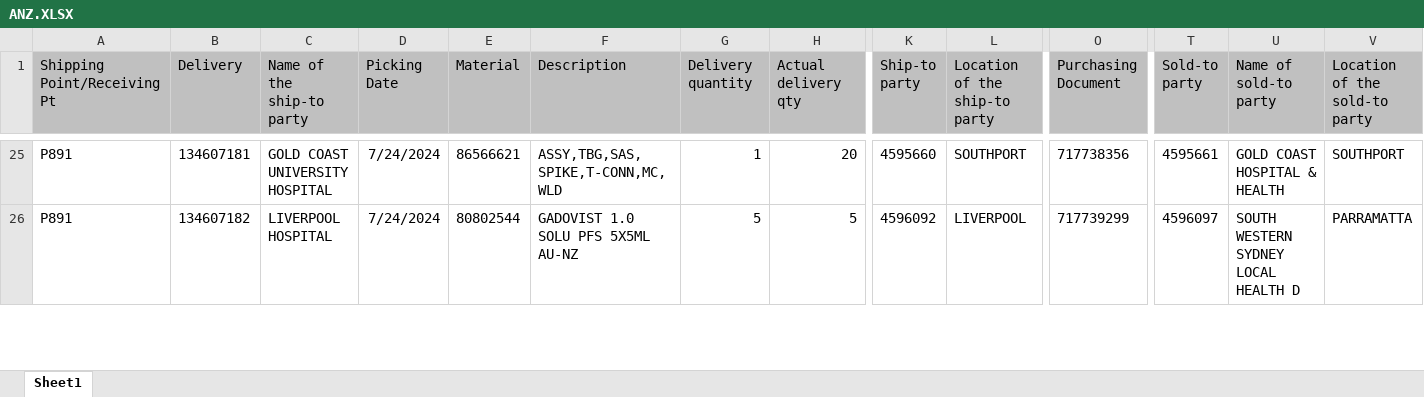
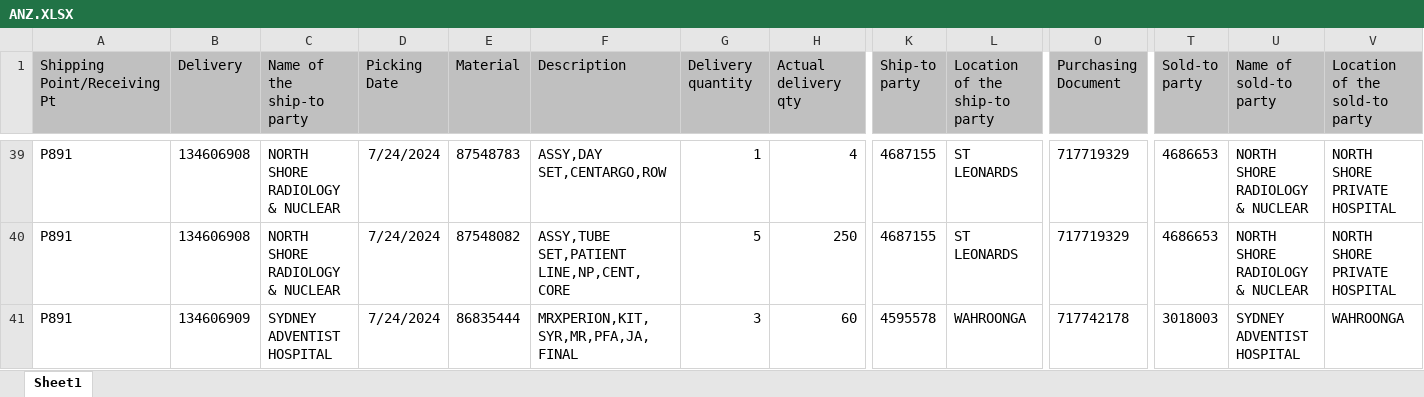
Before and after one commit to janphoenix/anz, an Excel workbook: ANZ.XLSX, sheet Sheet1, drawn as a sheet; only a part is shown, gaps mark what is left out; values as stored, in another font and other column widths than the file's, no borders; addresses are those after the commit; rows hold the shown columns only; the diff covers the shown part only; the diff names each change by its address in the sheet, - before the commit and + after, or states it on an @@ line.

```diff
--- a/ANZ.XLSX (sheet Sheet1)
+++ b/ANZ.XLSX (sheet Sheet1)
-B39 (Delivery): 134607181
+B39 (Delivery): 134606908
-C39 (Name of the ship-to party): GOLD COAST UNIVERSITY HOSPITAL
+C39 (Name of the ship-to party): NORTH SHORE RADIOLOGY & NUCLEAR
-E39 (Material): 86566621
+E39 (Material): 87548783
-F39 (Description): ASSY,TBG,SAS,SPIKE,T-CONN,MC,WLD
+F39 (Description): ASSY,DAY SET,CENTARGO,ROW
-H39 (Actual delivery qty): 20
+H39 (Actual delivery qty): 4
-K39 (Ship-to party): 4595660
+K39 (Ship-to party): 4687155
-L39 (Location of the ship-to party): SOUTHPORT
+L39 (Location of the ship-to party): ST LEONARDS
-O39 (Purchasing Document): 717738356
+O39 (Purchasing Document): 717719329
-T39 (Sold-to party): 4595661
+T39 (Sold-to party): 4686653
-U39 (Name of sold-to party): GOLD COAST HOSPITAL & HEALTH
+U39 (Name of sold-to party): NORTH SHORE RADIOLOGY & NUCLEAR
-V39 (Location of the sold-to party): SOUTHPORT
+V39 (Location of the sold-to party): NORTH SHORE PRIVATE HOSPITAL
-B40 (Delivery): 134607182
+B40 (Delivery): 134606908
-C40 (Name of the ship-to party): LIVERPOOL HOSPITAL
+C40 (Name of the ship-to party): NORTH SHORE RADIOLOGY & NUCLEAR
-E40 (Material): 80802544
+E40 (Material): 87548082
-F40 (Description): GADOVIST 1.0 SOLU PFS 5X5ML AU-NZ
+F40 (Description): ASSY,TUBE SET,PATIENT LINE,NP,CENT,CORE
-H40 (Actual delivery qty): 5
+H40 (Actual delivery qty): 250
-K40 (Ship-to party): 4596092
+K40 (Ship-to party): 4687155
-L40 (Location of the ship-to party): LIVERPOOL
+L40 (Location of the ship-to party): ST LEONARDS
-O40 (Purchasing Document): 717739299
+O40 (Purchasing Document): 717719329
-T40 (Sold-to party): 4596097
+T40 (Sold-to party): 4686653
-U40 (Name of sold-to party): SOUTH WESTERN SYDNEY LOCAL HEALTH D
+U40 (Name of sold-to party): NORTH SHORE RADIOLOGY & NUCLEAR
-V40 (Location of the sold-to party): PARRAMATTA
+V40 (Location of the sold-to party): NORTH SHORE PRIVATE HOSPITAL
+row 41: P891 | 134606909 | SYDNEY ADVENTIST HOSPITAL | 7/24/2024 | 86835444 | MRXPERION,KIT,SYR,MR,PFA,JA,FINAL | 3 | 60 | 4595578 | WAHROONGA | 717742178 | 3018003 | SYDNEY ADVENTIST HOSPITAL | WAHROONGA
```
Also changed, not shown: 51 added rows, 4 removed rows and 296 edited cells elsewhere in this sheet.
